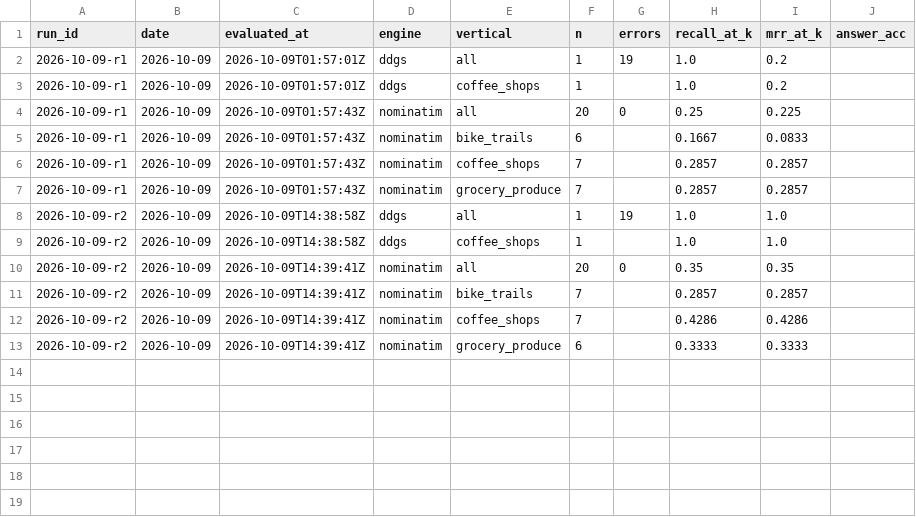
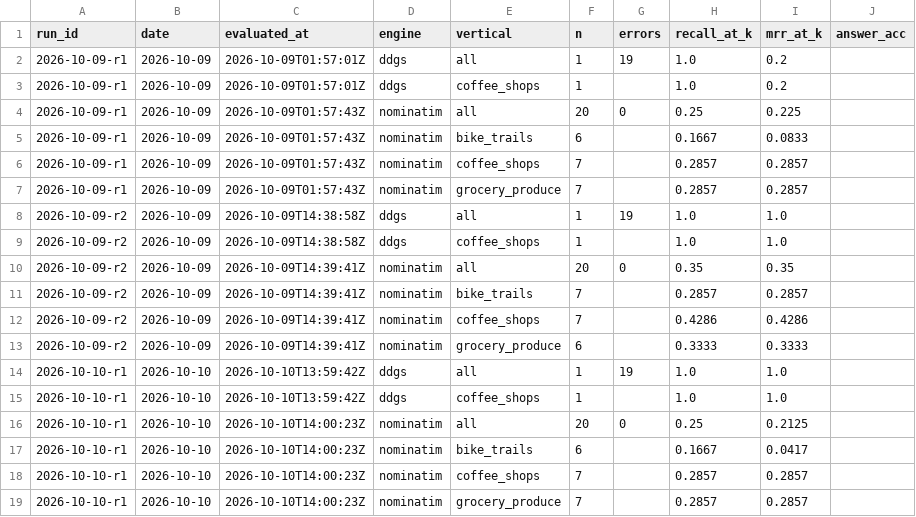
Before and after one commit to Anudha/BenchmarkLLMs-NoOverWrites, a CSV file: localbench/data/history.csv, drawn as a sheet.

```diff
--- a/localbench/data/history.csv
+++ b/localbench/data/history.csv
@@ -13 +13,7 @@ run_id,date,evaluated_at,engine,vertical,n,errors,recall_at_k,mrr_at_k,answer_ac
 2026-10-09-r2,2026-10-09,2026-10-09T14:39:41Z,nominatim,grocery_produce,6,,0.3333,0.3333,
+2026-10-10-r1,2026-10-10,2026-10-10T13:59:42Z,ddgs,all,1,19,1.0,1.0,
+2026-10-10-r1,2026-10-10,2026-10-10T13:59:42Z,ddgs,coffee_shops,1,,1.0,1.0,
+2026-10-10-r1,2026-10-10,2026-10-10T14:00:23Z,nominatim,all,20,0,0.25,0.2125,
+2026-10-10-r1,2026-10-10,2026-10-10T14:00:23Z,nominatim,bike_trails,6,,0.1667,0.0417,
+2026-10-10-r1,2026-10-10,2026-10-10T14:00:23Z,nominatim,coffee_shops,7,,0.2857,0.2857,
+2026-10-10-r1,2026-10-10,2026-10-10T14:00:23Z,nominatim,grocery_produce,7,,0.2857,0.2857,
```
Also changed, not shown: localbench/data/days.csv, localbench/data/runs.csv, 7 other files.
